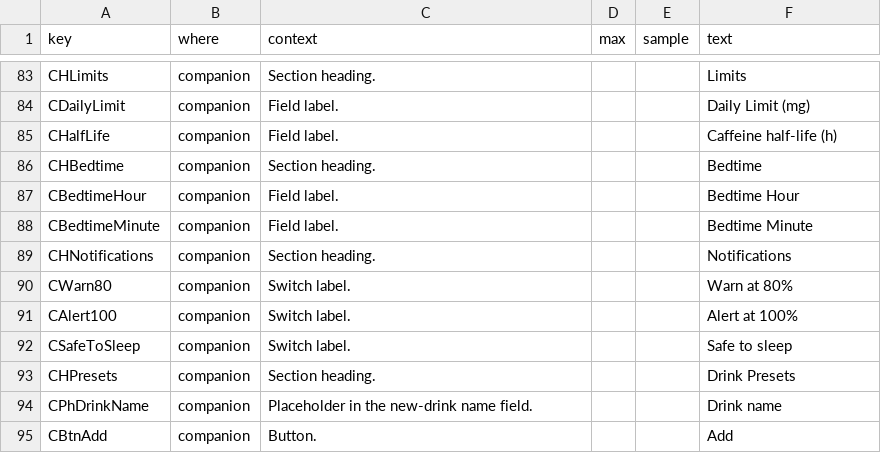
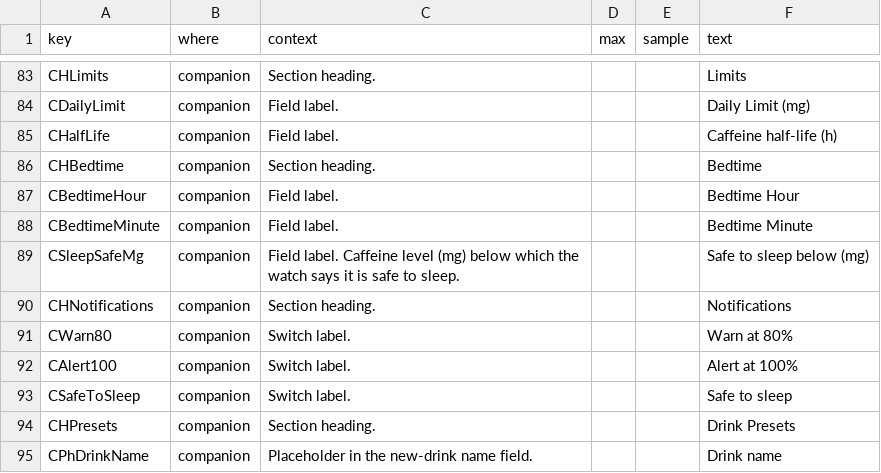
Before and after one commit to jame581/HalfLifeCaffeine, a CSV file: translations/en.csv, drawn as a sheet; only a part is shown, gaps mark what is left out; the shorter side is filled out with more unchanged rows.

```diff
--- a/translations/en.csv
+++ b/translations/en.csv
@@ -88,2 +88,3 @@ CBedtimeHour,companion,Field label.,,,Bedtime Hour
 CBedtimeMinute,companion,Field label.,,,Bedtime Minute
+CSleepSafeMg,companion,Field label. Caffeine level (mg) below which the watch says it is safe to sleep.,,,Safe to sleep below (mg)
 CHNotifications,companion,Section heading.,,,Notifications
```
Also changed, not shown: translations/cs.csv, translations/de.csv, 6 other files.
